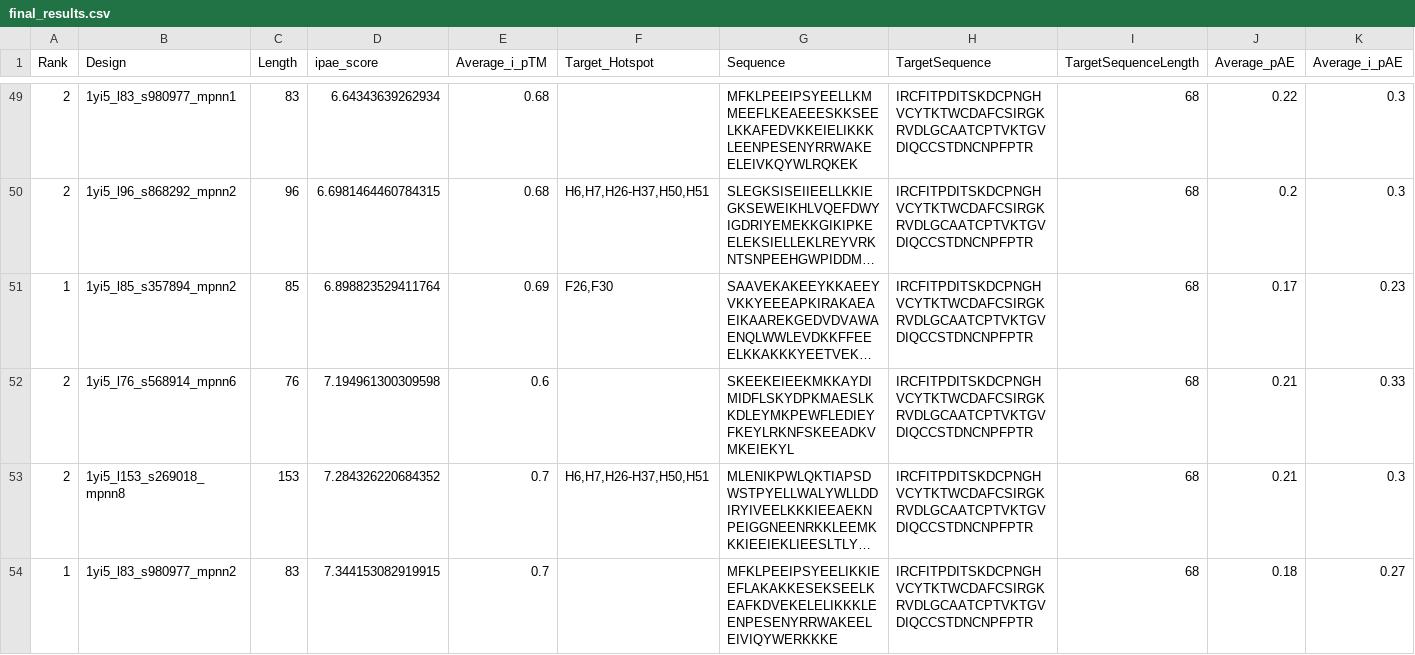
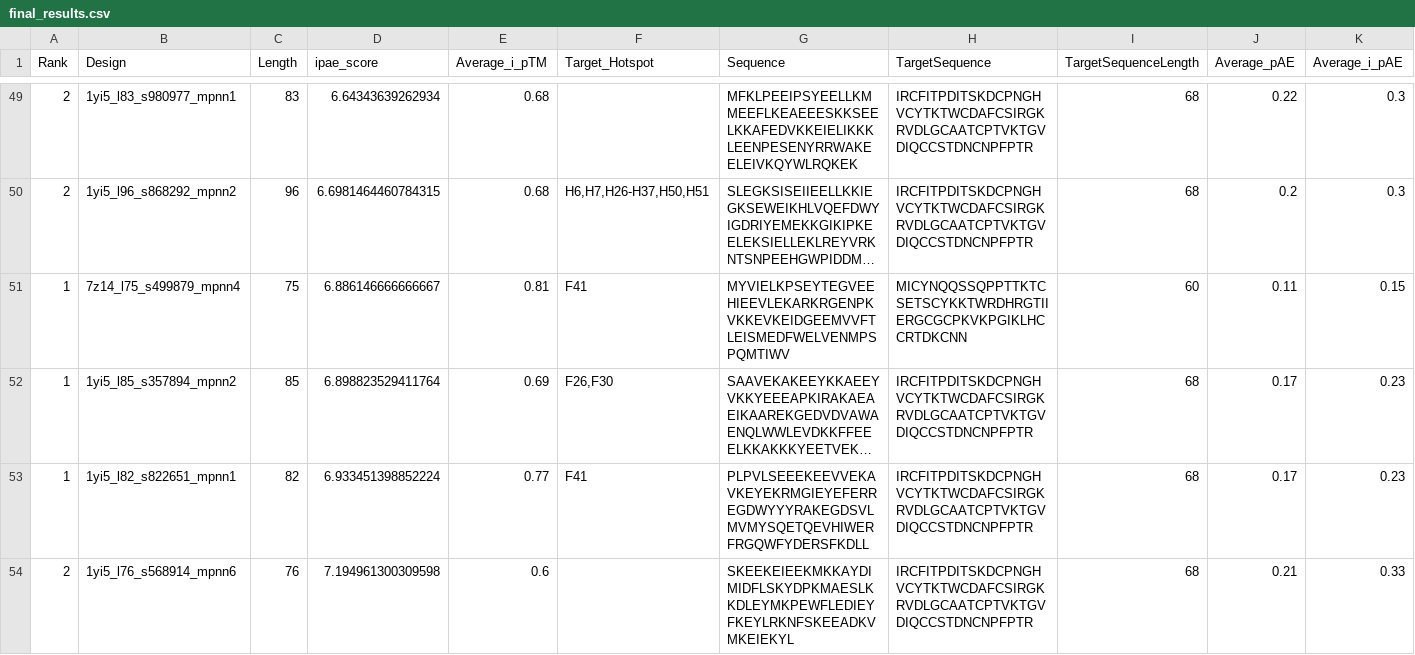
Before and after one commit to hemeai/ToxBind, a CSV file: analysis/final_results.csv, drawn as a sheet; only a part is shown, gaps mark what is left out; the shorter side is filled out with more unchanged rows; long unchanged cells end in …; rows hold the shown columns only; the diff covers the shown part only; the diff names each change by its address in the sheet, - before the commit and + after, or states it on an @@ line.

Commit message:
add new results

```diff
--- a/analysis/final_results.csv
+++ b/analysis/final_results.csv
+row 51: 1 | 7z14_l75_s499879_mpnn4 | 75 | 6.886146666666667 | 0.81 | F41 | MYVIELKPSEYTEGVEEHIEEVLEKARKRGENPKVKKEVKEIDGEEMVVFTLEISMEDFWELVENMPSPQMTIWV | MICYNQQSSQPPTTKTCSETSCYKKTWRDHRGTIIERGCGCPKVKPGIKLHCCRTDKCNN | 60 | 0.11 | 0.15
+row 53: 1 | 1yi5_l82_s822651_mpnn1 | 82 | 6.933451398852224 | 0.77 | F41 | PLPVLSEEEKEEVVEKAVKEYEKRMGIEYEFERREGDWYYYRAKEGDSVLMVMYSQETQEVHIWERFRGQWFYDERSFKDLL | IRCFITPDITSKDCPNGHVCYTKTWCDAFCSIRGKRVDLGCAATCPTVKTGVDIQCCSTDNCNPFPTR | 68 | 0.17 | 0.23
```
Also changed, not shown: 2 added rows elsewhere in this file, analysis/results_ipae.csv, 8 other files.
